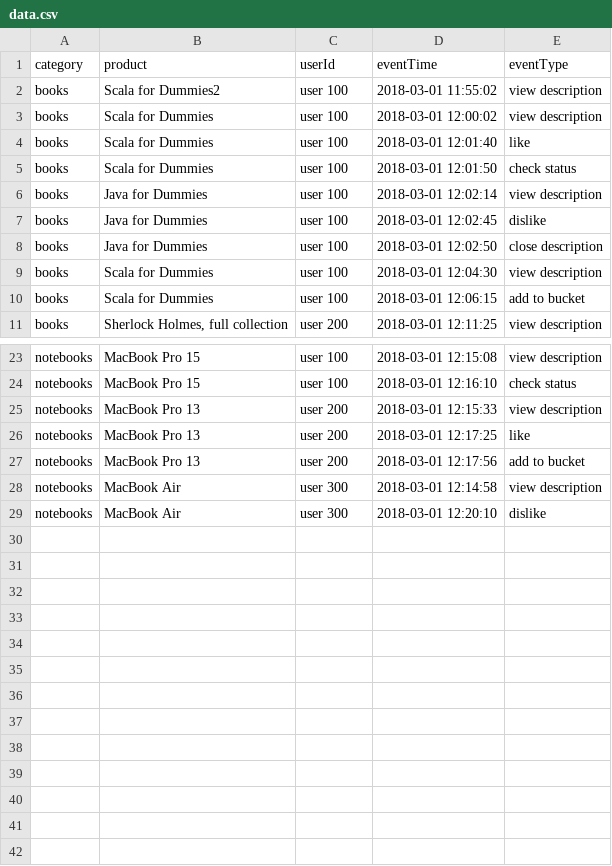
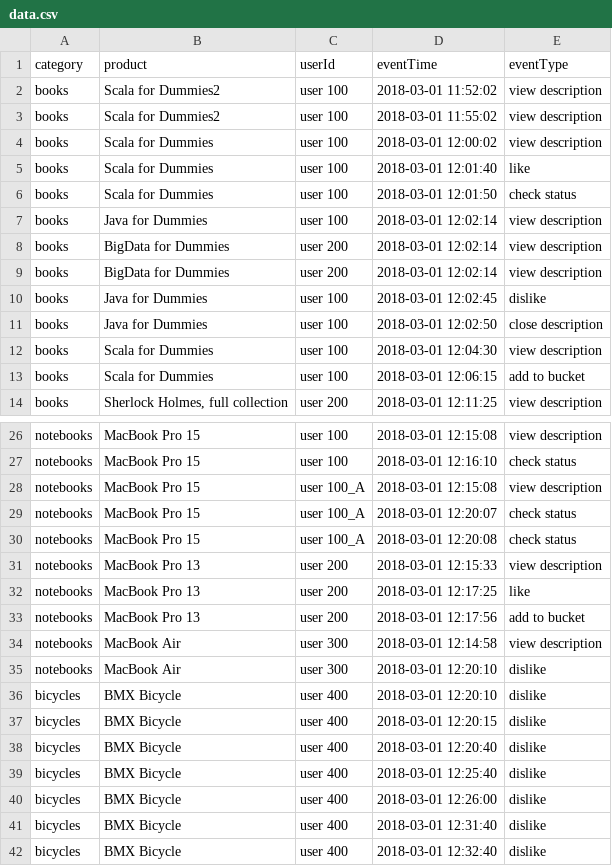
Before and after one commit to vlad-vinnyk1/spark_sql_pet_project, a CSV file: src/main/resources/data.csv, drawn as a sheet; only a part is shown, gaps mark what is left out; the diff names each change by its address in the sheet, - before the commit and + after, or states it on an @@ line.

Commit message:
Task #2: Range users on time spent on category

```diff
--- a/src/main/resources/data.csv
+++ b/src/main/resources/data.csv
+row 2: books | Scala for Dummies2 | user 100 | 2018-03-01 11:52:02 | view description
+row 8: books | BigData for Dummies | user 200 | 2018-03-01 12:02:14 | view description
+row 9: books | BigData for Dummies | user 200 | 2018-03-01 12:02:14 | view description
+row 28: notebooks | MacBook Pro 15 | user 100_A | 2018-03-01 12:15:08 | view description
+row 29: notebooks | MacBook Pro 15 | user 100_A | 2018-03-01 12:20:07 | check status
+row 30: notebooks | MacBook Pro 15 | user 100_A | 2018-03-01 12:20:08 | check status
+row 36: bicycles | BMX Bicycle | user 400 | 2018-03-01 12:20:10 | dislike
+row 37: bicycles | BMX Bicycle | user 400 | 2018-03-01 12:20:15 | dislike
+row 38: bicycles | BMX Bicycle | user 400 | 2018-03-01 12:20:40 | dislike
+row 39: bicycles | BMX Bicycle | user 400 | 2018-03-01 12:25:40 | dislike
+row 40: bicycles | BMX Bicycle | user 400 | 2018-03-01 12:26:00 | dislike
+row 41: bicycles | BMX Bicycle | user 400 | 2018-03-01 12:31:40 | dislike
+row 42: bicycles | BMX Bicycle | user 400 | 2018-03-01 12:32:40 | dislike
```
Also changed, not shown: 8 other files.
